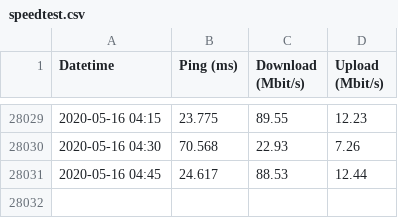
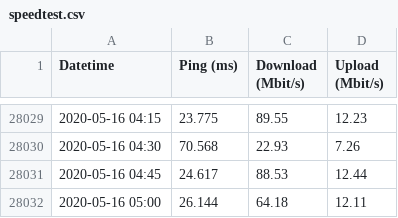
Before and after one commit to jackcarter/jackcarter.github.io, a CSV file: data/speedtest.csv, drawn as a sheet; only a part is shown, gaps mark what is left out.

Commit message:
Update speedtest file

```diff
--- a/data/speedtest.csv
+++ b/data/speedtest.csv
@@ -28031 +28031,2 @@ Datetime,Ping (ms),Download (Mbit/s),Upload (Mbit/s)
 2020-05-16 04:45,24.617,88.53,12.44
+2020-05-16 05:00,26.144,64.18,12.11
```
